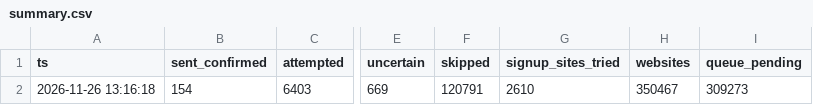
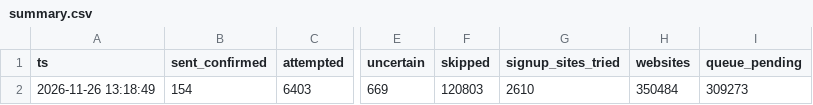
Before and after one commit to shkrelitechnologies-cloud/coco-run, a CSV file: summary.csv, drawn as a sheet; only a part is shown, gaps mark what is left out; the diff names each change by its address in the sheet, - before the commit and + after, or states it on an @@ line.

Commit message:
summary

```diff
--- a/summary.csv
+++ b/summary.csv
-A2 (ts): 2026-11-26 13:16:18
+A2 (ts): 2026-11-26 13:18:49
-F2 (skipped): 120791
+F2 (skipped): 120803
-H2 (websites): 350467
+H2 (websites): 350484
```
Also changed, not shown: daily_counts.csv.
